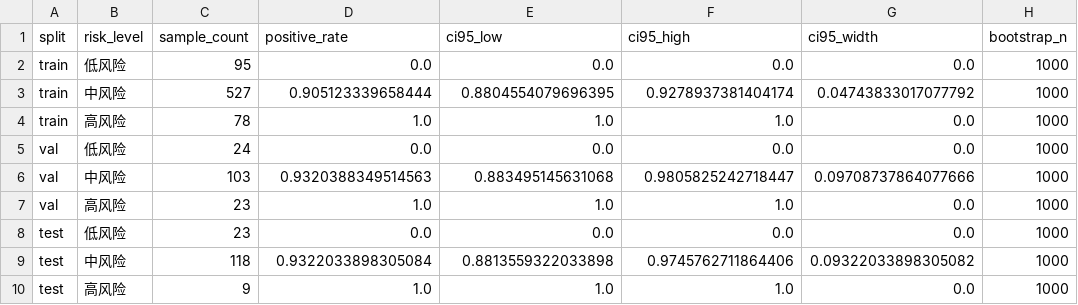
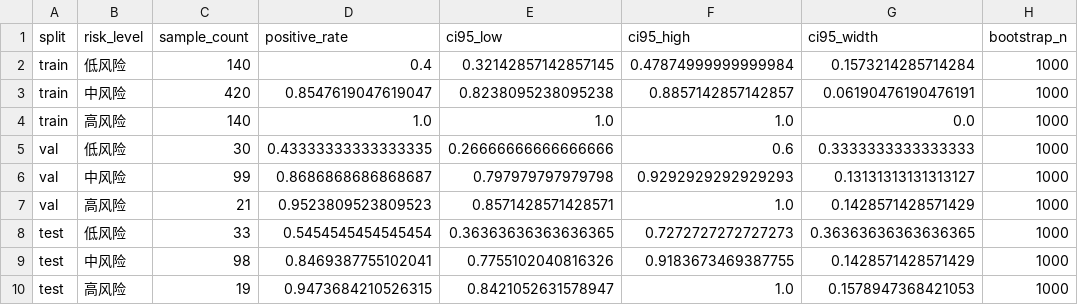
Before and after one commit to qing5653/mmb, a CSV file: outputs/q2/q2_tier_bootstrap_ci.csv, drawn as a sheet.

```diff
--- a/outputs/q2/q2_tier_bootstrap_ci.csv
+++ b/outputs/q2/q2_tier_bootstrap_ci.csv
@@ -1,10 +1,10 @@
 split,risk_level,sample_count,positive_rate,ci95_low,ci95_high,ci95_width,bootstrap_n
-train,低风险,95,0.0,0.0,0.0,0.0,1000
-train,中风险,527,0.905123339658444,0.8804554079696395,0.9278937381404174,0.04743833017077792,1000
-train,高风险,78,1.0,1.0,1.0,0.0,1000
-val,低风险,24,0.0,0.0,0.0,0.0,1000
-val,中风险,103,0.9320388349514563,0.883495145631068,0.9805825242718447,0.09708737864077666,1000
-val,高风险,23,1.0,1.0,1.0,0.0,1000
-test,低风险,23,0.0,0.0,0.0,0.0,1000
-test,中风险,118,0.9322033898305084,0.8813559322033898,0.9745762711864406,0.09322033898305082,1000
-test,高风险,9,1.0,1.0,1.0,0.0,1000
+train,低风险,140,0.4,0.32142857142857145,0.47874999999999984,0.1573214285714284,1000
+train,中风险,420,0.8547619047619047,0.8238095238095238,0.8857142857142857,0.06190476190476191,1000
+train,高风险,140,1.0,1.0,1.0,0.0,1000
+val,低风险,30,0.43333333333333335,0.26666666666666666,0.6,0.3333333333333333,1000
+val,中风险,99,0.8686868686868687,0.797979797979798,0.9292929292929293,0.13131313131313127,1000
+val,高风险,21,0.9523809523809523,0.8571428571428571,1.0,0.1428571428571429,1000
+test,低风险,33,0.5454545454545454,0.36363636363636365,0.7272727272727273,0.36363636363636365,1000
+test,中风险,98,0.8469387755102041,0.7755102040816326,0.9183673469387755,0.1428571428571429,1000
+test,高风险,19,0.9473684210526315,0.8421052631578947,1.0,0.1578947368421053,1000
```
Also changed, not shown: outputs/q2/q2_risk_predictions.csv, outputs/q2/q2_risk_tier_summary.csv, 12 other files.
